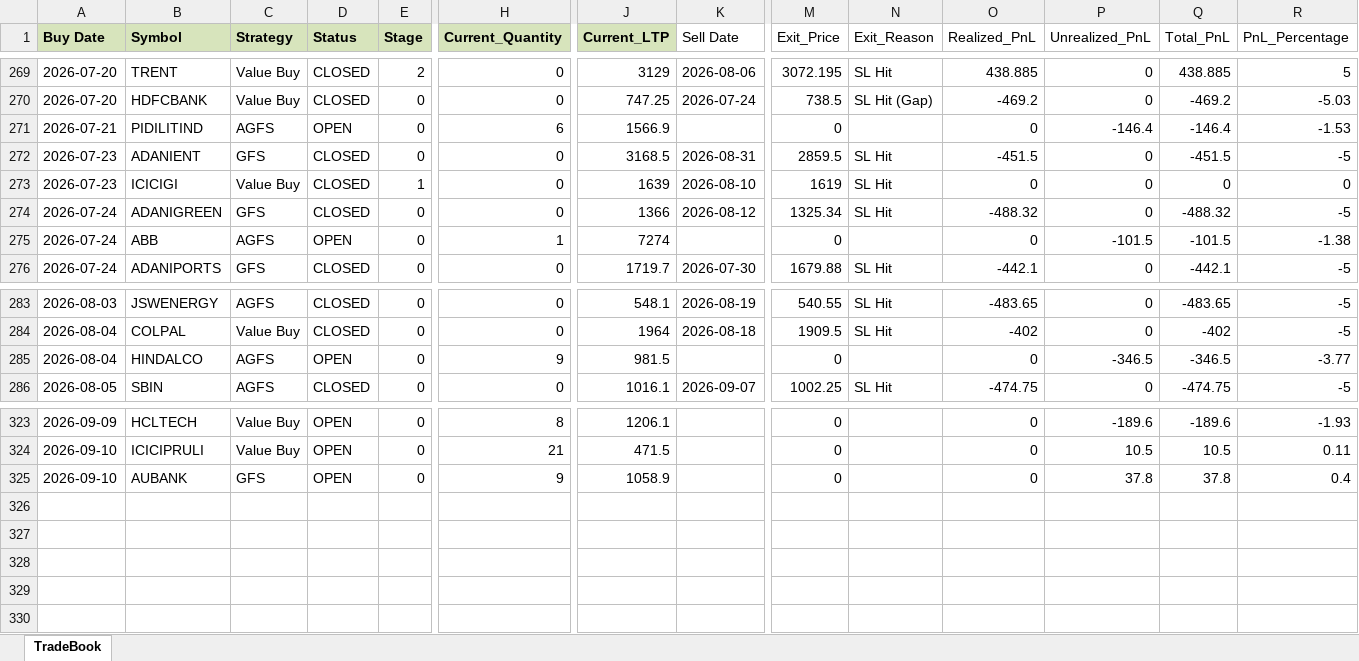
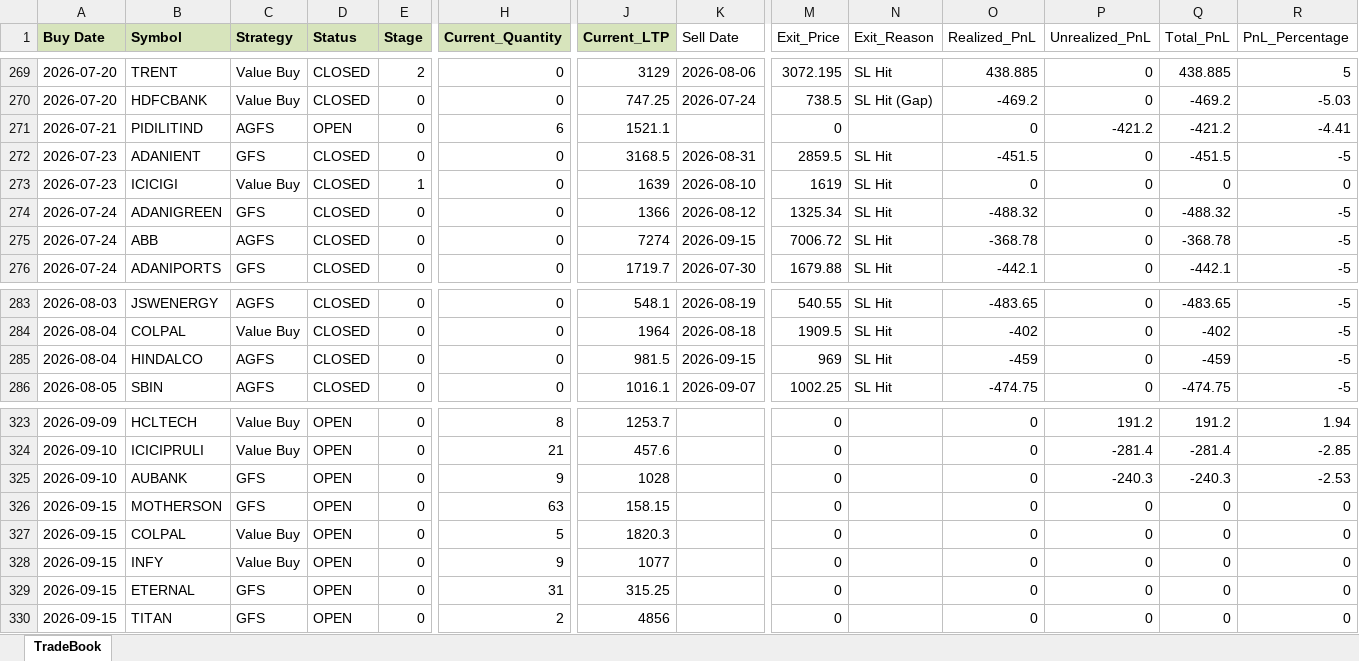
Before and after one commit to Manu4AI/Google-AntiGravity, an Excel workbook: Paper Trading Simulator/paper_trade_book.xlsx, sheet TradeBook, drawn as a sheet; only a part is shown, gaps mark what is left out; values as stored, in another font and other column widths than the file's, no borders; rows hold the shown columns only; the diff covers the shown part only; the diff names each change by its address in the sheet, - before the commit and + after, or states it on an @@ line.

```diff
--- a/Paper Trading Simulator/paper_trade_book.xlsx (sheet TradeBook)
+++ b/Paper Trading Simulator/paper_trade_book.xlsx (sheet TradeBook)
-J271 (Current_LTP): 1566.9
+J271 (Current_LTP): 1521.1
-P271 (Unrealized_PnL): -146.4
+P271 (Unrealized_PnL): -421.2
-Q271 (Total_PnL): -146.4
+Q271 (Total_PnL): -421.2
-R271 (PnL_Percentage): -1.53
+R271 (PnL_Percentage): -4.41
-D275 (Status): OPEN
+D275 (Status): CLOSED
-H275 (Current_Quantity): 1
+H275 (Current_Quantity): 0
-K275 (Sell Date): (empty)
+K275 (Sell Date): 2026-09-15
-M275 (Exit_Price): 0
+M275 (Exit_Price): 7006.72
-N275 (Exit_Reason): (empty)
+N275 (Exit_Reason): SL Hit
-O275 (Realized_PnL): 0
+O275 (Realized_PnL): -368.78
-P275 (Unrealized_PnL): -101.5
+P275 (Unrealized_PnL): 0
-Q275 (Total_PnL): -101.5
+Q275 (Total_PnL): -368.78
-R275 (PnL_Percentage): -1.38
+R275 (PnL_Percentage): -5
-D285 (Status): OPEN
+D285 (Status): CLOSED
-H285 (Current_Quantity): 9
+H285 (Current_Quantity): 0
-K285 (Sell Date): (empty)
+K285 (Sell Date): 2026-09-15
-M285 (Exit_Price): 0
+M285 (Exit_Price): 969
-N285 (Exit_Reason): (empty)
+N285 (Exit_Reason): SL Hit
-O285 (Realized_PnL): 0
+O285 (Realized_PnL): -459
-P285 (Unrealized_PnL): -346.5
+P285 (Unrealized_PnL): 0
-Q285 (Total_PnL): -346.5
+Q285 (Total_PnL): -459
-R285 (PnL_Percentage): -3.77
+R285 (PnL_Percentage): -5
-J323 (Current_LTP): 1206.1
+J323 (Current_LTP): 1253.7
-P323 (Unrealized_PnL): -189.6
+P323 (Unrealized_PnL): 191.2
-Q323 (Total_PnL): -189.6
+Q323 (Total_PnL): 191.2
-R323 (PnL_Percentage): -1.93
+R323 (PnL_Percentage): 1.94
-J324 (Current_LTP): 471.5
+J324 (Current_LTP): 457.6
-P324 (Unrealized_PnL): 10.5
+P324 (Unrealized_PnL): -281.4
-Q324 (Total_PnL): 10.5
+Q324 (Total_PnL): -281.4
-R324 (PnL_Percentage): 0.11
+R324 (PnL_Percentage): -2.85
-J325 (Current_LTP): 1058.9
+J325 (Current_LTP): 1028
-P325 (Unrealized_PnL): 37.8
+P325 (Unrealized_PnL): -240.3
-Q325 (Total_PnL): 37.8
+Q325 (Total_PnL): -240.3
-R325 (PnL_Percentage): 0.4
+R325 (PnL_Percentage): -2.53
+row 326: 2026-09-15 | MOTHERSON | GFS | OPEN | 0 | 63 | 158.15 |  | 0 |  | 0 | 0 | 0 | 0
+row 327: 2026-09-15 | COLPAL | Value Buy | OPEN | 0 | 5 | 1820.3 |  | 0 |  | 0 | 0 | 0 | 0
+row 328: 2026-09-15 | INFY | Value Buy | OPEN | 0 | 9 | 1077 |  | 0 |  | 0 | 0 | 0 | 0
+row 329: 2026-09-15 | ETERNAL | GFS | OPEN | 0 | 31 | 315.25 |  | 0 |  | 0 | 0 | 0 | 0
+row 330: 2026-09-15 | TITAN | GFS | OPEN | 0 | 2 | 4856 |  | 0 |  | 0 | 0 | 0 | 0
```
Also changed, not shown: 90 edited cells elsewhere in this sheet, 1 other file.
